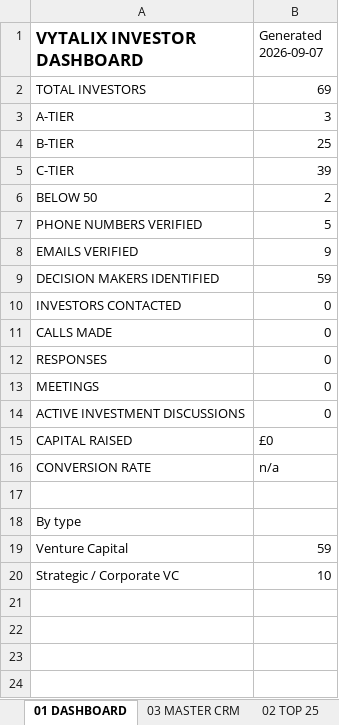
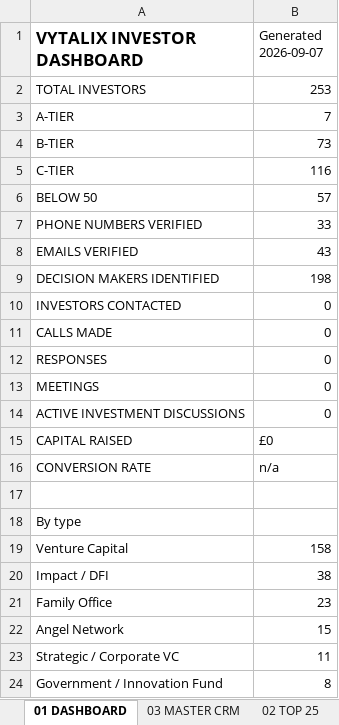
Before and after one commit to elkelvinwilliams/Vitalyx, an Excel workbook: investors/VYTALIX_INVESTOR_CRM.xlsx, sheet 01 DASHBOARD, drawn as a sheet; values as stored, in another font and other column widths than the file's, no borders; addresses are those after the commit; the diff names each change by its address in the sheet, - before the commit and + after, or states it on an @@ line.

```diff
--- a/investors/VYTALIX_INVESTOR_CRM.xlsx (sheet 01 DASHBOARD)
+++ b/investors/VYTALIX_INVESTOR_CRM.xlsx (sheet 01 DASHBOARD)
-B2 (Generated 2026-09-07): 69
+B2 (Generated 2026-09-07): 253
-B3 (Generated 2026-09-07): 3
+B3 (Generated 2026-09-07): 7
-B4 (Generated 2026-09-07): 25
+B4 (Generated 2026-09-07): 73
-B5 (Generated 2026-09-07): 39
+B5 (Generated 2026-09-07): 116
-B6 (Generated 2026-09-07): 2
+B6 (Generated 2026-09-07): 57
-B7 (Generated 2026-09-07): 5
+B7 (Generated 2026-09-07): 33
-B8 (Generated 2026-09-07): 9
+B8 (Generated 2026-09-07): 43
-B9 (Generated 2026-09-07): 59
+B9 (Generated 2026-09-07): 198
-B19 (Generated 2026-09-07): 59
+B19 (Generated 2026-09-07): 158
+row 20: Impact / DFI | 38
+row 21: Family Office | 23
+row 22: Angel Network | 15
-B23 (Generated 2026-09-07): 10
+B23 (Generated 2026-09-07): 11
+row 24: Government / Innovation Fund | 8
```
Also changed, not shown: sheet 03 MASTER CRM, sheet 04 CALL LIST 3, sheet 04 CALL LIST 4, sheet 04 CALL LIST 2, sheet 02 TOP 25, sheet 04 CALL LIST 1, 34 other files.
